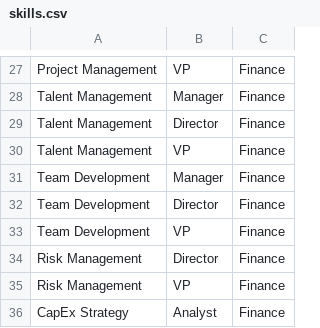
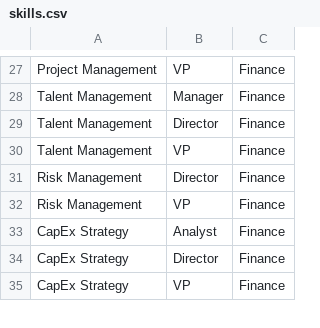
Before and after one commit to mikelagoma/trainup, a CSV file: skills.csv, drawn as a sheet; only a part is shown, gaps mark what is left out; the shorter side is filled out with more unchanged rows.

```diff
--- a/skills.csv
+++ b/skills.csv
@@ -30,5 +30,2 @@ Talent Management,Director,Finance
 Talent Management,VP,Finance
-Team Development,Manager,Finance
-Team Development,Director,Finance
-Team Development,VP,Finance
 Risk Management,Director,Finance
```
Also changed, not shown: resources.csv.
